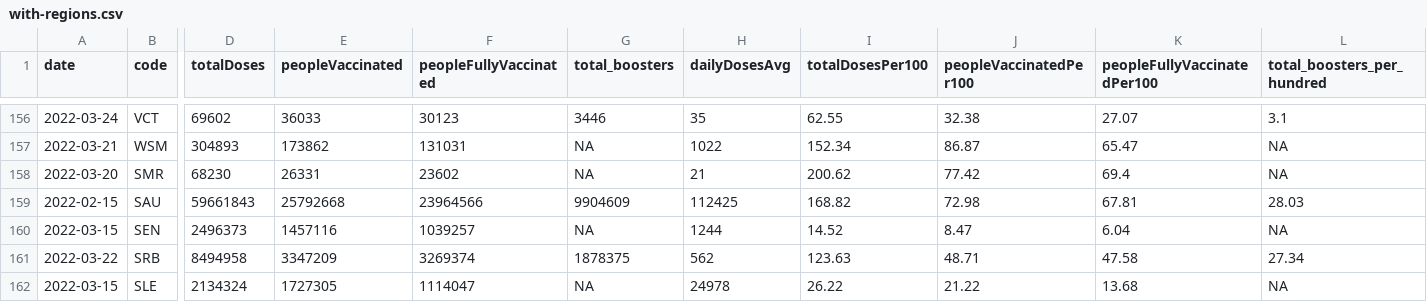
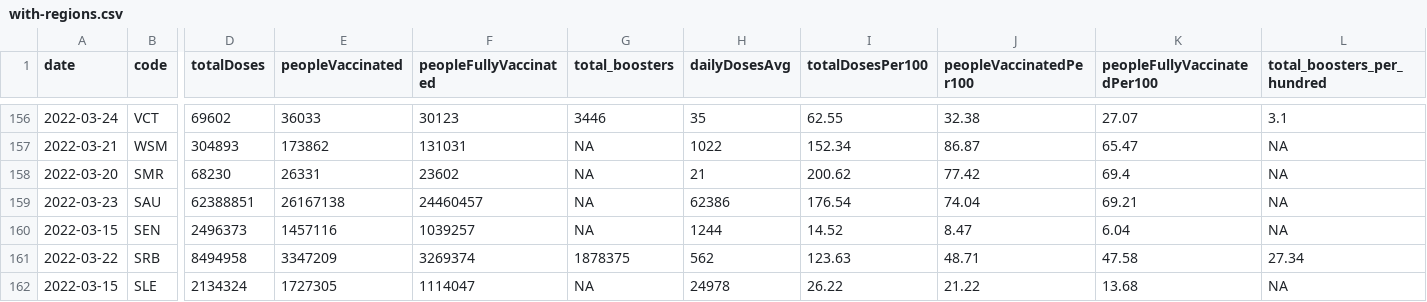
Before and after one commit to codecreative/covid-regional, a CSV file: with-regions.csv, drawn as a sheet; only a part is shown, gaps mark what is left out; the diff covers the shown part only; the diff names each change by its address in the sheet, - before the commit and + after, or states it on an @@ line.

```diff
--- a/with-regions.csv
+++ b/with-regions.csv
-A159 (date): 2022-02-15
+A159 (date): 2022-03-23
-D159 (totalDoses): 59661843
+D159 (totalDoses): 62388851
-E159 (peopleVaccinated): 25792668
+E159 (peopleVaccinated): 26167138
-F159 (peopleFullyVaccinated): 23964566
+F159 (peopleFullyVaccinated): 24460457
-G159 (total_boosters): 9904609
+G159 (total_boosters): NA
-H159 (dailyDosesAvg): 112425
+H159 (dailyDosesAvg): 62386
-I159 (totalDosesPer100): 168.82
+I159 (totalDosesPer100): 176.54
-J159 (peopleVaccinatedPer100): 72.98
+J159 (peopleVaccinatedPer100): 74.04
-K159 (peopleFullyVaccinatedPer100): 67.81
+K159 (peopleFullyVaccinatedPer100): 69.21
-L159 (total_boosters_per_hundred): 28.03
+L159 (total_boosters_per_hundred): NA
```
Also changed, not shown: 3 edited cells elsewhere in this file, with-regions-calculated.csv, with-regions-v2.csv.
